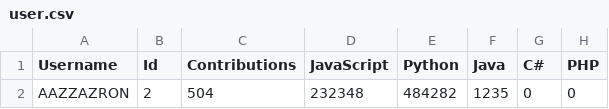
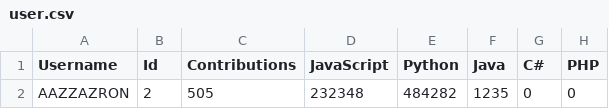
Before and after one commit to yanziguoo/matchmadeintech, a CSV file: backend/data/user.csv, drawn as a sheet; only a part is shown; the diff names each change by its address in the sheet, - before the commit and + after, or states it on an @@ line.

```diff
--- a/backend/data/user.csv
+++ b/backend/data/user.csv
-C2 (Contributions): 504
+C2 (Contributions): 505
```
Also changed, not shown: 3 other files.
